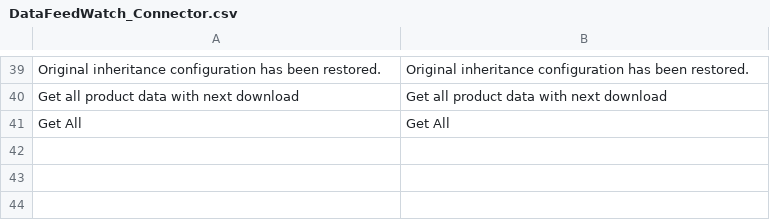
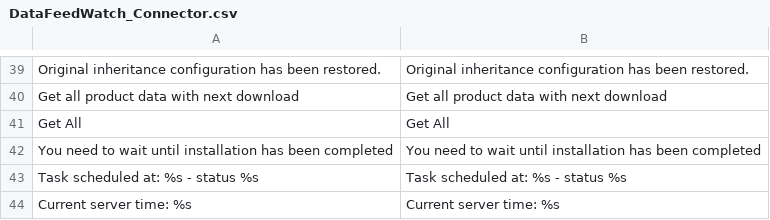
Before and after one commit to datafeedwatch/magento_v1, a CSV file: app/locale/en_US/DataFeedWatch_Connector.csv, drawn as a sheet; only a part is shown, gaps mark what is left out; the diff names each change by its address in the sheet, - before the commit and + after, or states it on an @@ line.

```diff
--- a/app/locale/en_US/DataFeedWatch_Connector.csv
+++ b/app/locale/en_US/DataFeedWatch_Connector.csv
+row 42: You need to wait until installation has been completed | You need to wait until installation has been completed
+row 43: Task scheduled at: %s - status %s | Task scheduled at: %s - status %s
+row 44: Current server time: %s | Current server time: %s
```
Also changed, not shown: app/locale/pl_PL/DataFeedWatch_Connector.csv, 13 other files.
